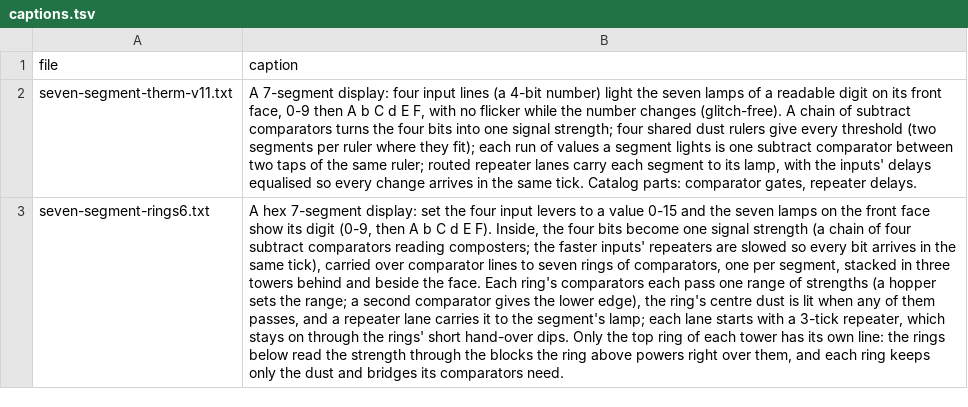
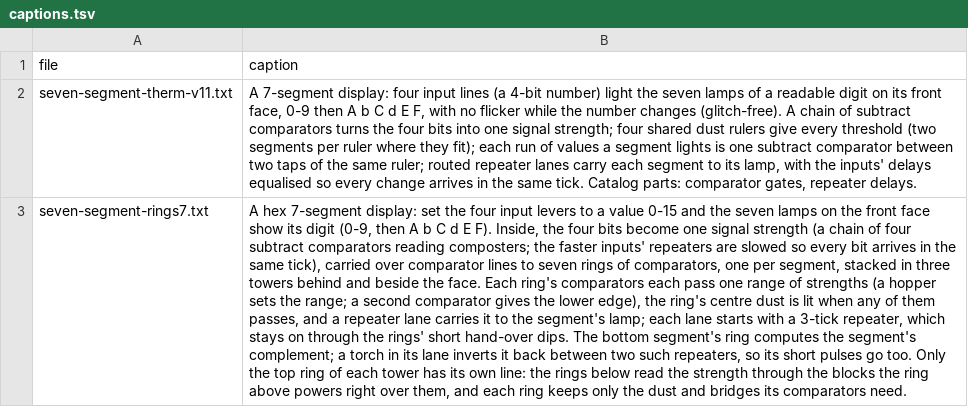
Before and after one commit to vjeux/minecraft-tas, a TSV file: designs/circuits/display/archive/captions.tsv, drawn as a sheet; the diff names each change by its address in the sheet, - before the commit and + after, or states it on an @@ line.

```diff
--- a/designs/circuits/display/archive/captions.tsv
+++ b/designs/circuits/display/archive/captions.tsv
-A3 (file): seven-segment-rings6.txt
+A3 (file): seven-segment-rings7.txt
-B3 (caption): …hand-over dips. Only the…
+B3 (caption): …hand-over dips. The bottom segment's ring computes the segment's complement; a torch in its lane inverts it back between two such repeaters, so its short pulses go too. Only the…
```
Also changed, not shown: designs/circuits/catalog.tsv, designs/circuits/display/archive/verdicts.tsv, 6 other files.
